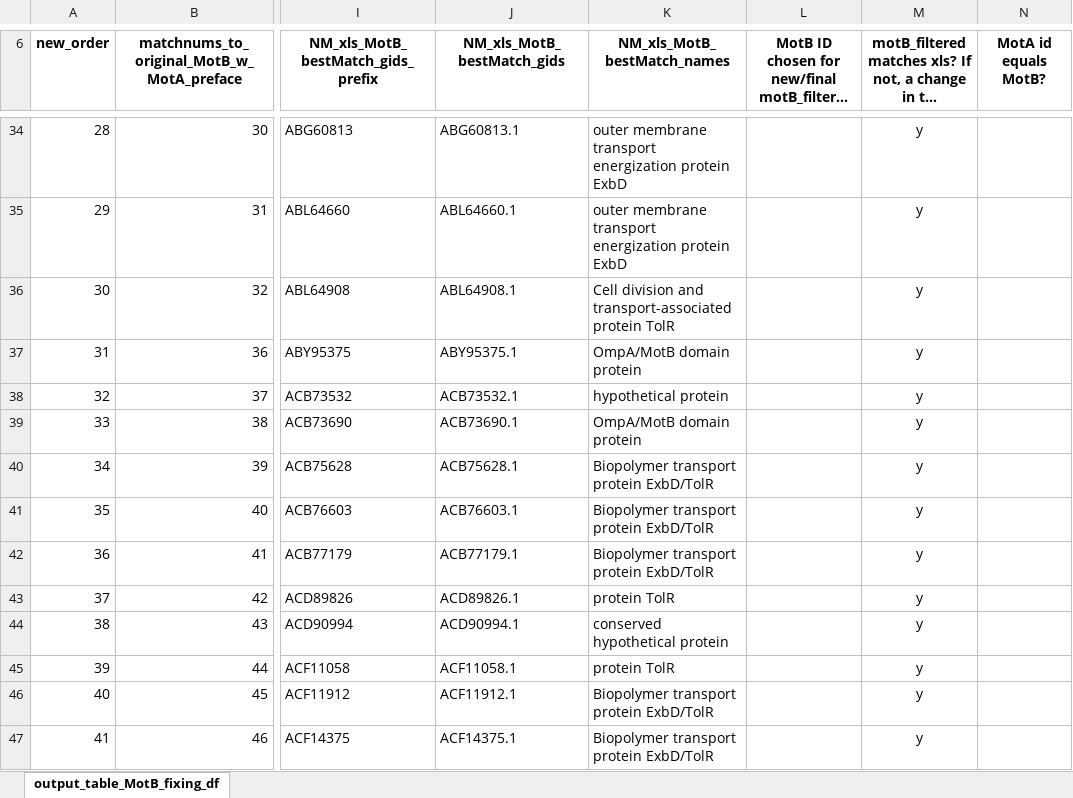
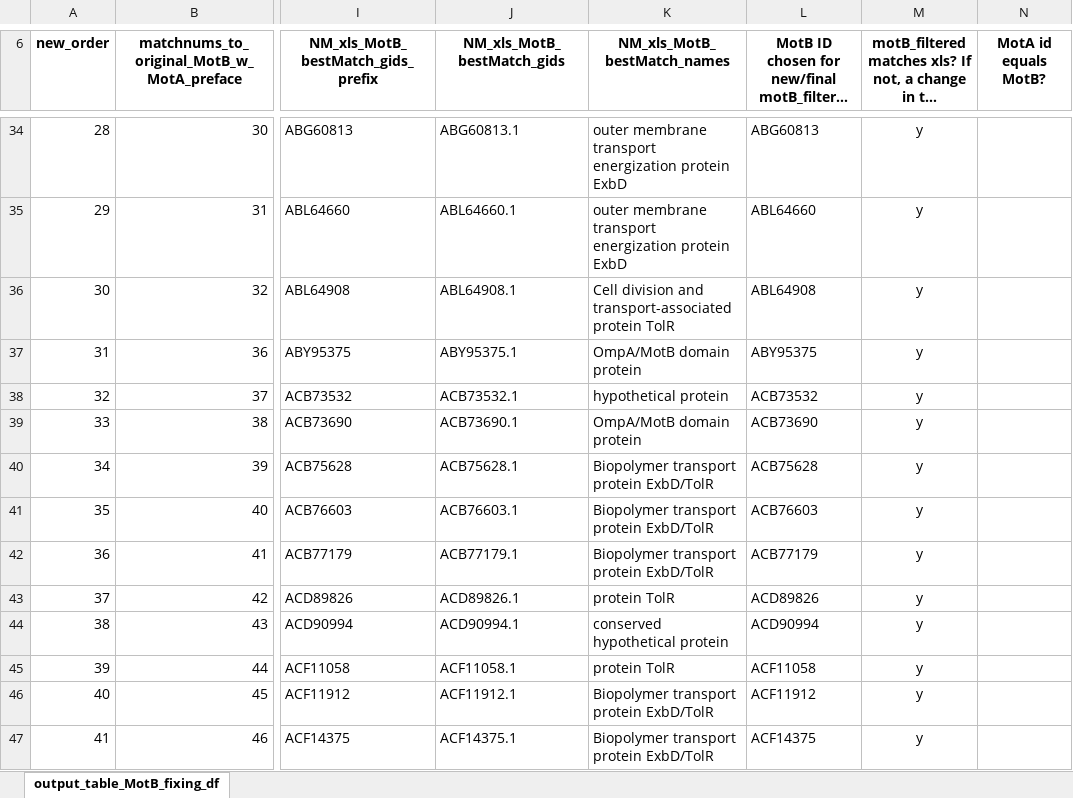
Before and after one commit to nmatzke/bioinfRhints, an Excel workbook: flag/2025-02-19_CPL_mBio/10_seqIDs_to_classifications/379_MotABs/output_table_MotB_fixing_df_v1.xlsx, sheet output_table_MotB_fixing_df, drawn as a sheet; only a part is shown, gaps mark what is left out; long unchanged cells end in …; values as stored, in another font and other column widths than the file's, no borders; the diff covers the shown part only; the diff names each change by its address in the sheet, - before the commit and + after, or states it on an @@ line.

```diff
--- a/flag/2025-02-19_CPL_mBio/10_seqIDs_to_classifications/379_MotABs/output_table_MotB_fixing_df_v1.xlsx (sheet output_table_MotB_fixing_df)
+++ b/flag/2025-02-19_CPL_mBio/10_seqIDs_to_classifications/379_MotABs/output_table_MotB_fixing_df_v1.xlsx (sheet output_table_MotB_fixing_df)
-L34: (empty)
+L34: ABG60813
-L35: (empty)
+L35: ABL64660
-L36: (empty)
+L36: ABL64908
-L37: (empty)
+L37: ABY95375
-L38: (empty)
+L38: ACB73532
-L39: (empty)
+L39: ACB73690
-L40: (empty)
+L40: ACB75628
-L41: (empty)
+L41: ACB76603
-L42: (empty)
+L42: ACB77179
-L43: (empty)
+L43: ACD89826
-L44: (empty)
+L44: ACD90994
-L45: (empty)
+L45: ACF11058
-L46: (empty)
+L46: ACF11912
-L47: (empty)
+L47: ACF14375
```
Also changed, not shown: 365 edited cells elsewhere in this sheet, 19 other files.
